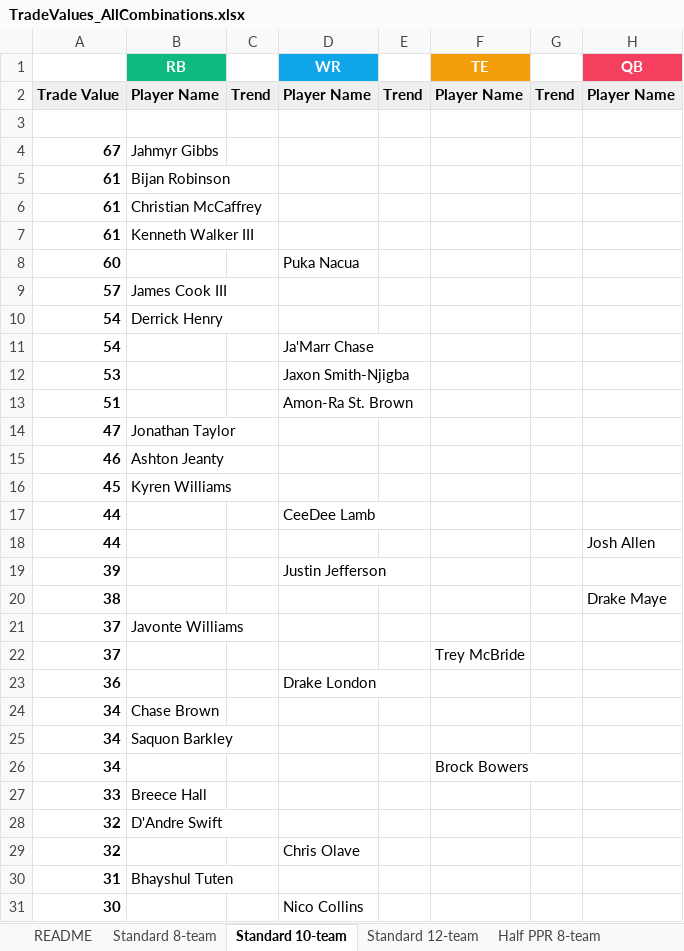
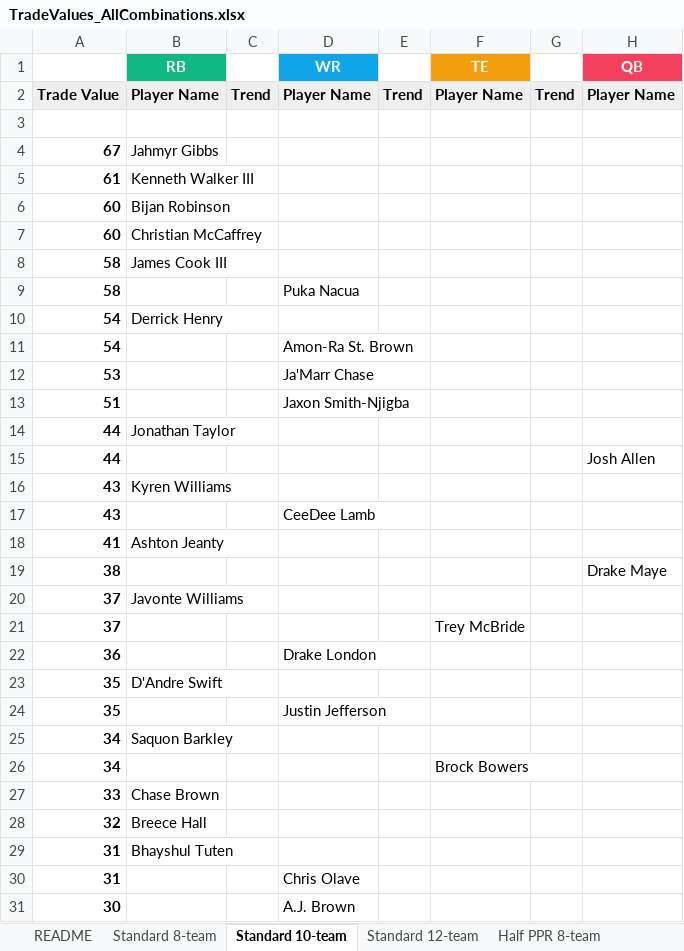
Before and after one commit to seoularpro/OddsVis, an Excel workbook: TradeValueSheets/TradeValues_AllCombinations.xlsx, sheet Standard 10-team, drawn as a sheet; only a part is shown; values as stored, in another font and other column widths than the file's, no borders; removed rows and columns are numbered as before the commit, all else as after; the diff covers the shown part only; the diff names each change by its address in the sheet, - before the commit and + after, or states it on an @@ line.

```diff
--- a/TradeValueSheets/TradeValues_AllCombinations.xlsx (sheet Standard 10-team)
+++ b/TradeValueSheets/TradeValues_AllCombinations.xlsx (sheet Standard 10-team)
-row 5: 61 | Bijan Robinson
-row 6: 61 | Christian McCaffrey
-B6 (RB): (empty)
+B6 (RB): Bijan Robinson
-D6 (WR): Puka Nacua
+D6 (WR): (empty)
-row 9: 57 | James Cook III
+row 7: 60 | Christian McCaffrey
+row 8: 58 | James Cook III
+row 9: 58 |  |  | Puka Nacua
-D11 (WR): Ja'Marr Chase
+D11 (WR): Amon-Ra St. Brown
-D12 (WR): Jaxon Smith-Njigba
+D12 (WR): Ja'Marr Chase
-D13 (WR): Amon-Ra St. Brown
+D13 (WR): Jaxon Smith-Njigba
-row 14: 47 | Jonathan Taylor
-row 15: 46 | Ashton Jeanty
-row 16: 45 | Kyren Williams
-B14 (RB): (empty)
+B14 (RB): Jonathan Taylor
-D14 (WR): CeeDee Lamb
+D14 (WR): (empty)
-row 19: 39 |  |  | Justin Jefferson
+row 16: 43 | Kyren Williams
+row 17: 43 |  |  | CeeDee Lamb
+row 18: 41 | Ashton Jeanty
-row 24: 34 | Chase Brown
+row 23: 35 | D'Andre Swift
+row 24: 35 |  |  | Justin Jefferson
-B27 (RB): Breece Hall
+B27 (RB): Chase Brown
-B28 (RB): D'Andre Swift
+B28 (RB): Breece Hall
-row 29: 32 |  |  | Chris Olave
+row 30: 31 |  |  | Chris Olave
-D31 (WR): Nico Collins
+D31 (WR): A.J. Brown
```
Also changed, not shown: 12 added rows, 12 removed rows and 6 edited cells elsewhere in this sheet, sheet Full PPR 8-team, sheet Half PPR 10-team, sheet Full PPR 12-team, sheet Standard 12-team, sheet Standard 8-team, sheet Full PPR 10-team, 2 more sheets, TradeValueSheets/TradeValues_FullPPR_10team.xlsx, TradeValueSheets/TradeValues_FullPPR_12team.xlsx, 18 other files.
